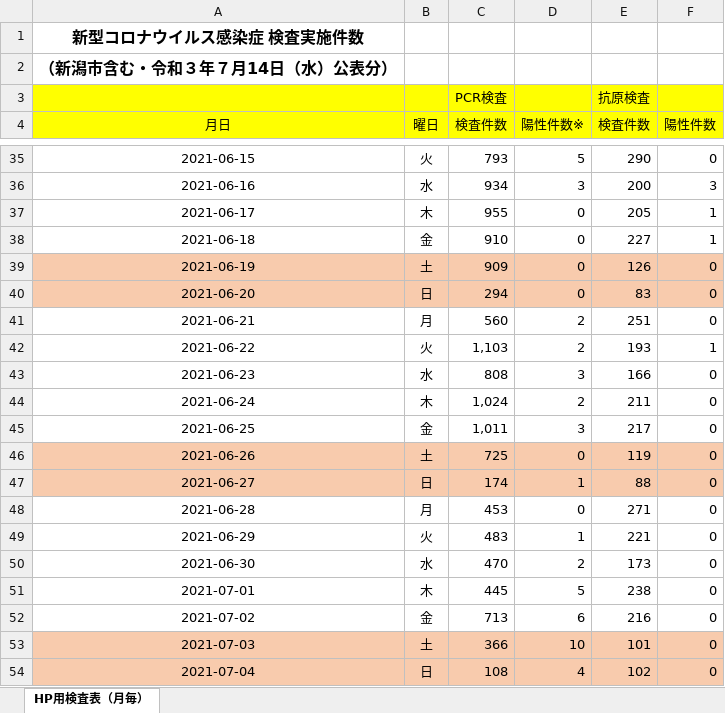
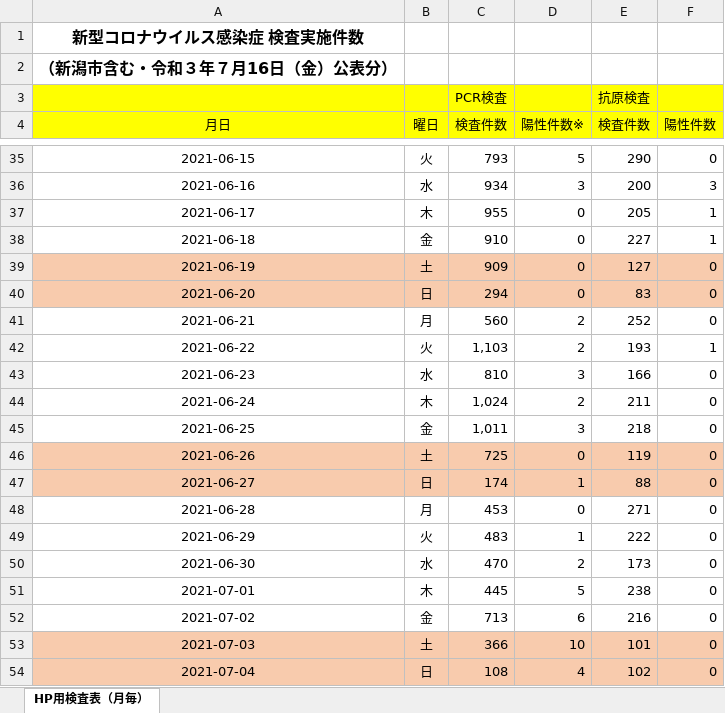
Before and after one commit to CodeForNiigata/covid19-data-niigata, an Excel workbook: dist/xlsx/150002_niigata_covid19_test.xlsx, sheet HP用検査表（月毎）, drawn as a sheet; only a part is shown, gaps mark what is left out; values as stored, in another font and other column widths than the file's, no borders; the diff covers the shown part only; the diff names each change by its address in the sheet, - before the commit and + after, or states it on an @@ line.

```diff
--- a/dist/xlsx/150002_niigata_covid19_test.xlsx (sheet HP用検査表（月毎）)
+++ b/dist/xlsx/150002_niigata_covid19_test.xlsx (sheet HP用検査表（月毎）)
-A2 (月日): （新潟市含む・令和３年７月14日（水）公表分）
+A2 (月日): （新潟市含む・令和３年７月16日（金）公表分）
-E39 (検査件数): 126
+E39 (検査件数): 127
-E41 (検査件数): 251
+E41 (検査件数): 252
-C43 (検査件数): 808
+C43 (検査件数): 810
-E45 (検査件数): 217
+E45 (検査件数): 218
-E49 (検査件数): 221
+E49 (検査件数): 222
```
Also changed, not shown: 2 added rows and 22 edited cells elsewhere in this sheet, formulas that keep their value, dist/xlsx/150002_niigata_covid19_call_center.xlsx, 11 other files.
